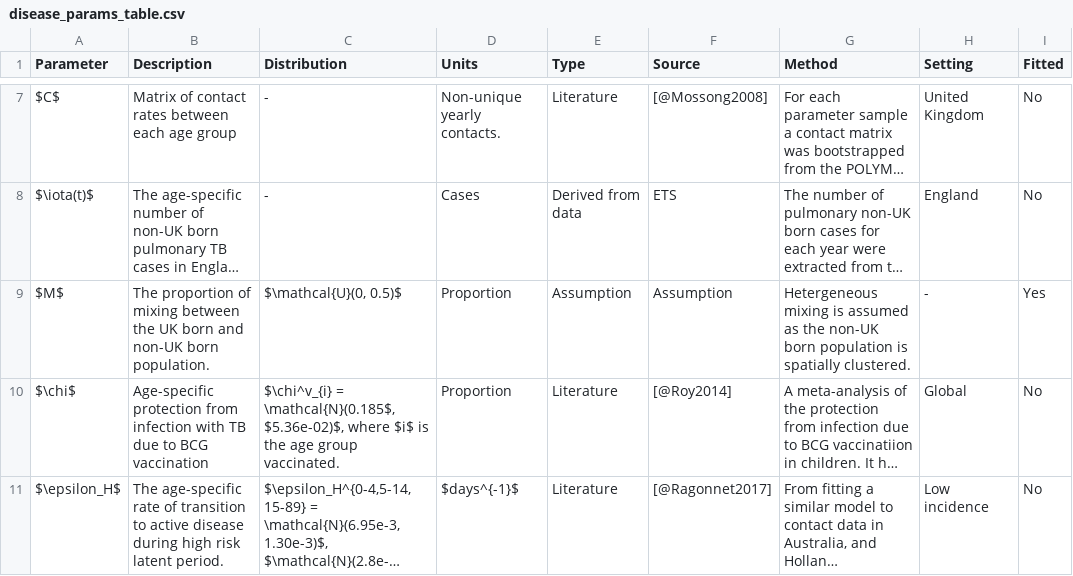
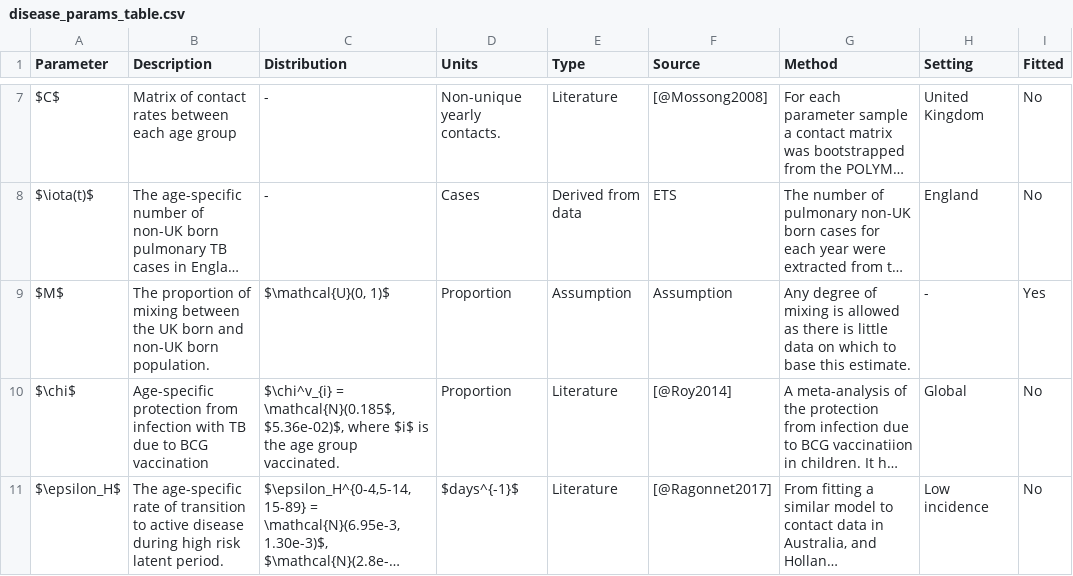
Before and after one commit to seabbs/ModelTBBCGEngland, a CSV file: data-raw/data-proc/disease_params_table.csv, drawn as a sheet; only a part is shown, gaps mark what is left out; long unchanged cells end in …; the diff covers the shown part only; the diff names each change by its address in the sheet, - before the commit and + after, or states it on an @@ line.

Commit message:
parameter updates and pipeline tweaks

```diff
--- a/data-raw/data-proc/disease_params_table.csv
+++ b/data-raw/data-proc/disease_params_table.csv
-C9 (Distribution): $\mathcal{U}(0, 0.5)$
+C9 (Distribution): $\mathcal{U}(0, 1)$
-G9 (Method): Hetergeneous mixing is assumed as the non-UK born population is spatially clustered.
+G9 (Method): Any degree of mixing is allowed as there is little data on which to base this estimate.
```
Also changed, not shown: 2 edited cells elsewhere in this file, data-raw/data-proc/contact.csv, data-raw/data-proc/demographic_params_table.csv, 25 other files.
